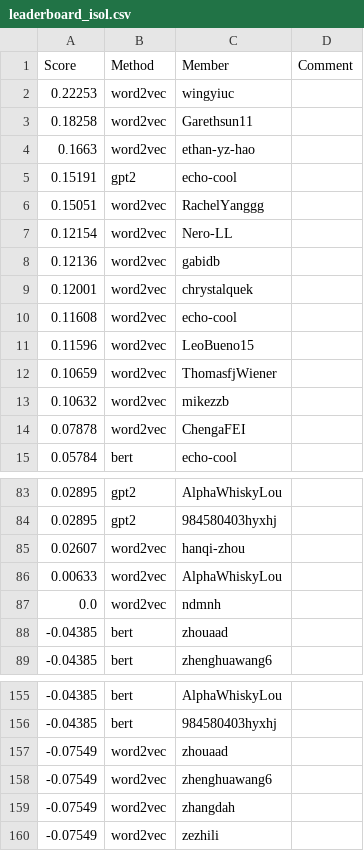
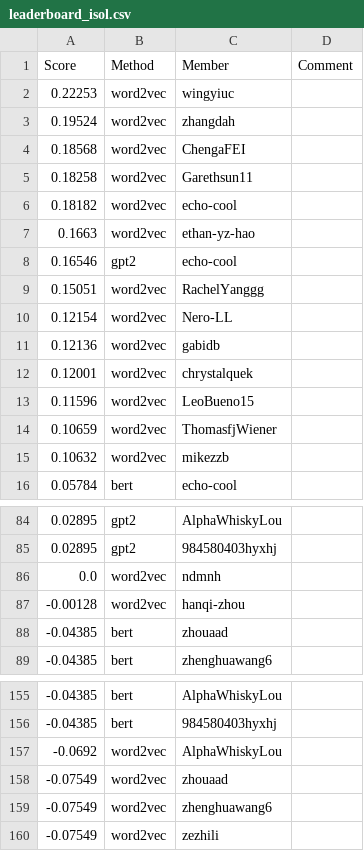
Before and after one commit to cornell-cs5740-sp24/leaderboards, a CSV file: a3/leaderboard_isol.csv, drawn as a sheet; only a part is shown, gaps mark what is left out; the diff covers the shown part only.

Commit message:
Leaderboard Update

```diff
--- a/a3/leaderboard_isol.csv
+++ b/a3/leaderboard_isol.csv
@@ -2,5 +2,8 @@ Score,Method,Member,Comment
 0.22253,word2vec,wingyiuc,
+0.19524,word2vec,zhangdah,
+0.18568,word2vec,ChengaFEI,
 0.18258,word2vec,Garethsun11,
+0.18182,word2vec,echo-cool,
 0.1663,word2vec,ethan-yz-hao,
-0.15191,gpt2,echo-cool,
+0.16546,gpt2,echo-cool,
 0.15051,word2vec,RachelYanggg,
@@ -9,3 +12,2 @@ Score,Method,Member,Comment
 0.12001,word2vec,chrystalquek,
-0.11608,word2vec,echo-cool,
 0.11596,word2vec,LeoBueno15,
@@ -13,3 +15,2 @@ Score,Method,Member,Comment
 0.10632,word2vec,mikezzb,
-0.07878,word2vec,ChengaFEI,
 0.05784,bert,echo-cool,
@@ -84,5 +85,4 @@ Score,Method,Member,Comment
 0.02895,gpt2,984580403hyxhj,
-0.02607,word2vec,hanqi-zhou,
-0.00633,word2vec,AlphaWhiskyLou,
 0.0,word2vec,ndmnh,
+-0.00128,word2vec,hanqi-zhou,
 -0.04385,bert,zhouaad,
@@ -156,5 +156,5 @@ Score,Method,Member,Comment
 -0.04385,bert,984580403hyxhj,
+-0.0692,word2vec,AlphaWhiskyLou,
 -0.07549,word2vec,zhouaad,
 -0.07549,word2vec,zhenghuawang6,
--0.07549,word2vec,zhangdah,
 -0.07549,word2vec,zezhili,
```
Also changed, not shown: 1 added row and 1 removed row elsewhere in this file.
